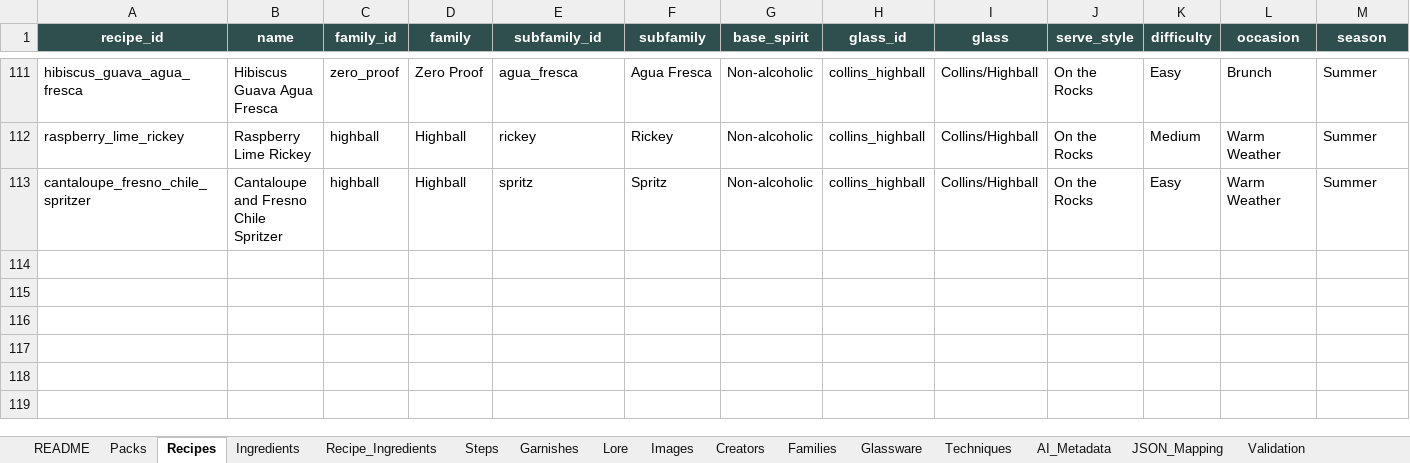
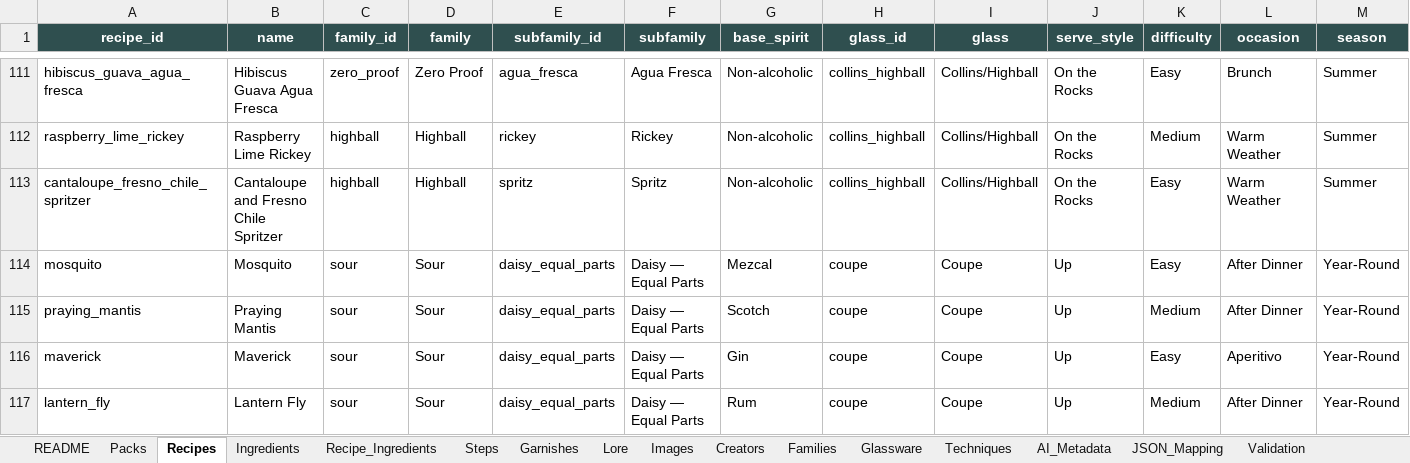
Before and after one commit to bridgetn2d/liquid-alchemy, an Excel workbook: content/workbook/Liquid_Alchemy_Content_Database_v1_repo_ready.xlsx, sheet Recipes, drawn as a sheet; only a part is shown, gaps mark what is left out; values as stored, in another font and other column widths than the file's, no borders; table styles not drawn; rows hold the shown columns only; the diff names each change by its address in the sheet, - before the commit and + after, or states it on an @@ line.

```diff
--- a/content/workbook/Liquid_Alchemy_Content_Database_v1_repo_ready.xlsx (sheet Recipes)
+++ b/content/workbook/Liquid_Alchemy_Content_Database_v1_repo_ready.xlsx (sheet Recipes)
+row 114: mosquito | Mosquito | sour | Sour | daisy_equal_parts | Daisy — Equal Parts | Mezcal | coupe | Coupe | Up | Easy | After Dinner | Year-Round
+row 115: praying_mantis | Praying Mantis | sour | Sour | daisy_equal_parts | Daisy — Equal Parts | Scotch | coupe | Coupe | Up | Medium | After Dinner | Year-Round
+row 116: maverick | Maverick | sour | Sour | daisy_equal_parts | Daisy — Equal Parts | Gin | coupe | Coupe | Up | Easy | Aperitivo | Year-Round
+row 117: lantern_fly | Lantern Fly | sour | Sour | daisy_equal_parts | Daisy — Equal Parts | Rum | coupe | Coupe | Up | Medium | After Dinner | Year-Round
```
Also changed, not shown: sheet Recipe_Ingredients, sheet Lore, sheet Ingredients, sheet App_JSON_Export, sheet Creators, sheet Garnishes, 7 more sheets, 5 other files.
